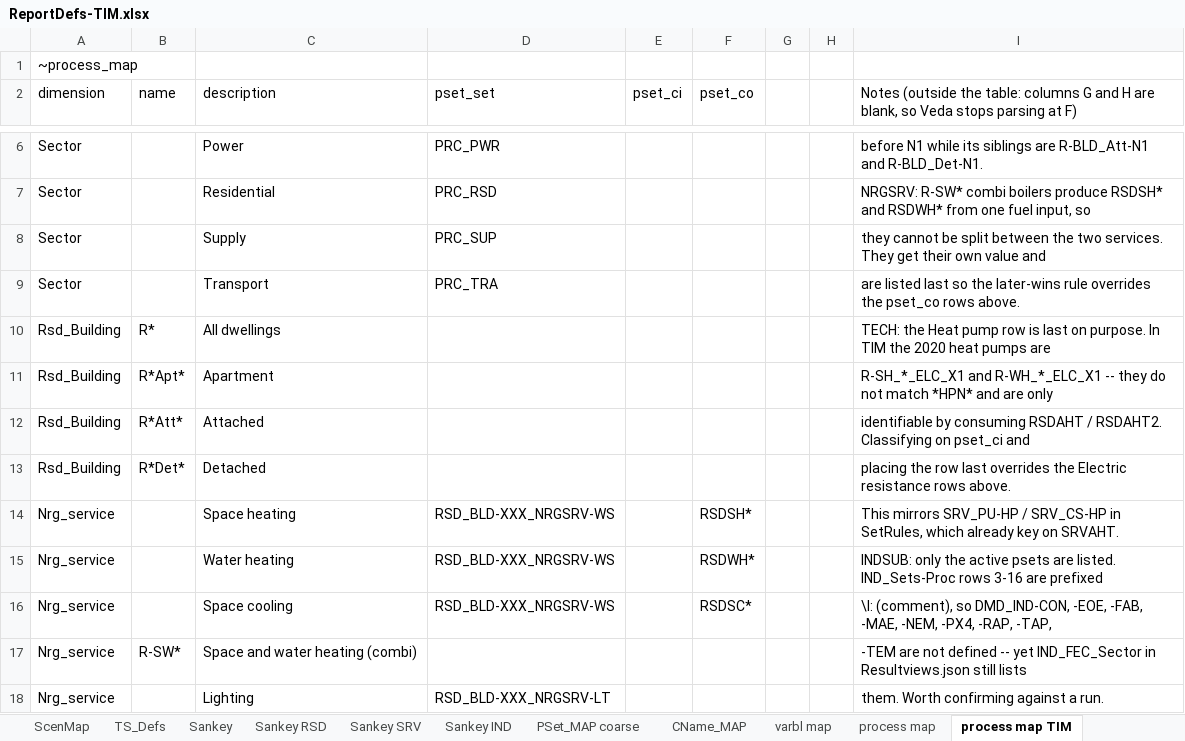
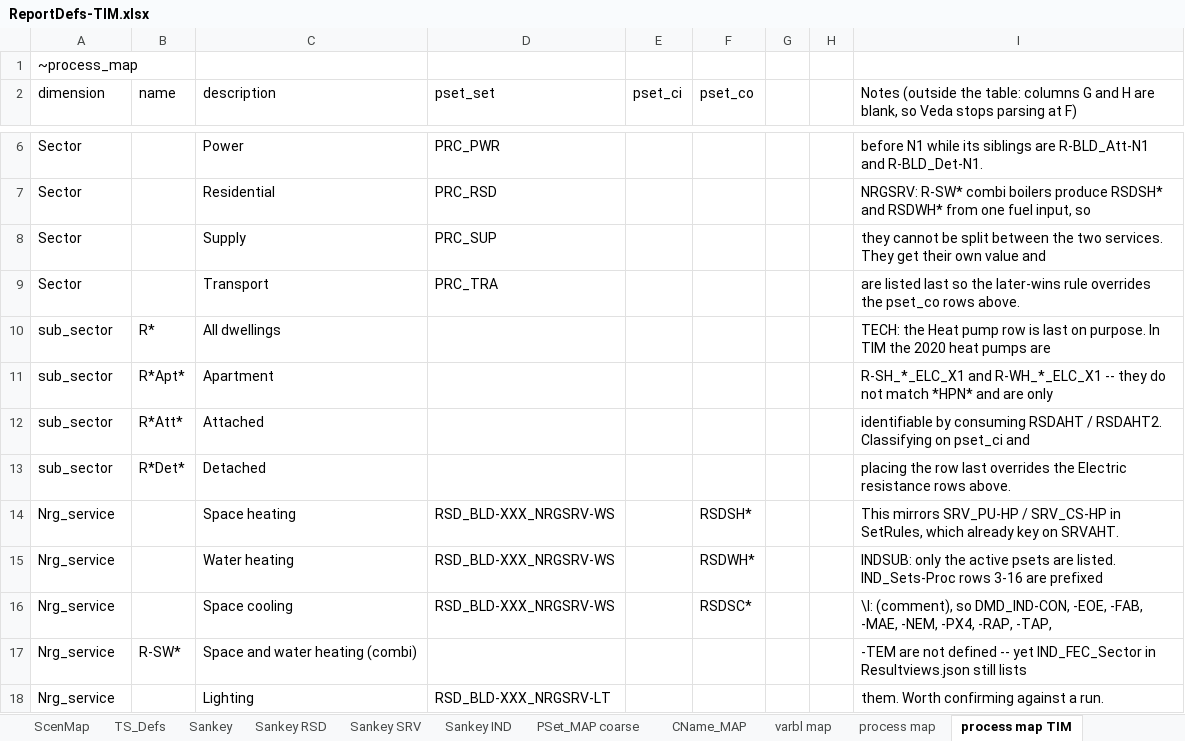
Before and after one commit to akanudia/times-ireland-model, an Excel workbook: ReportDefs-TIM.xlsx, sheet process map TIM, drawn as a sheet; only a part is shown, gaps mark what is left out; values as stored, in another font and other column widths than the file's, no borders; the diff covers the shown part only; the diff names each change by its address in the sheet, - before the commit and + after, or states it on an @@ line.

```diff
--- a/ReportDefs-TIM.xlsx (sheet process map TIM)
+++ b/ReportDefs-TIM.xlsx (sheet process map TIM)
-A10:A13 (dimension): Rsd_Building
+A10:A13 (dimension): sub_sector
```
Also changed, not shown: 20 edited cells elsewhere in this sheet, sheet process map.
